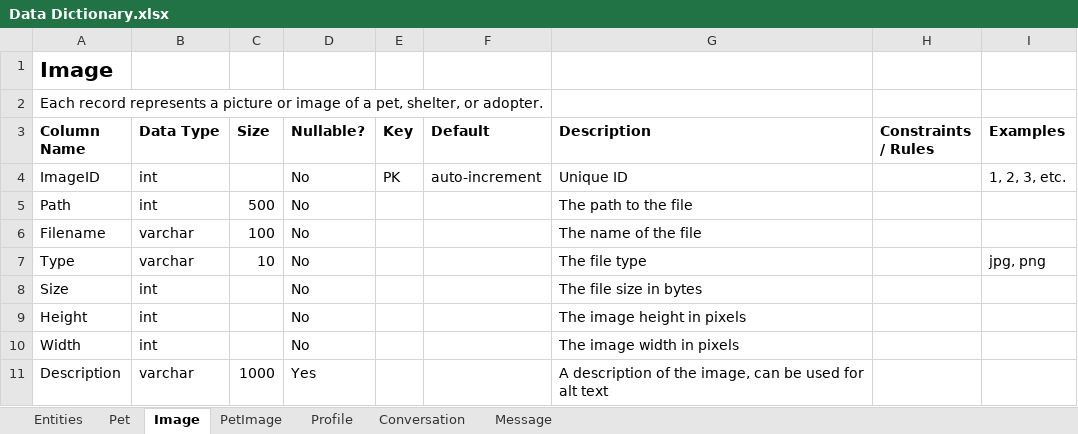
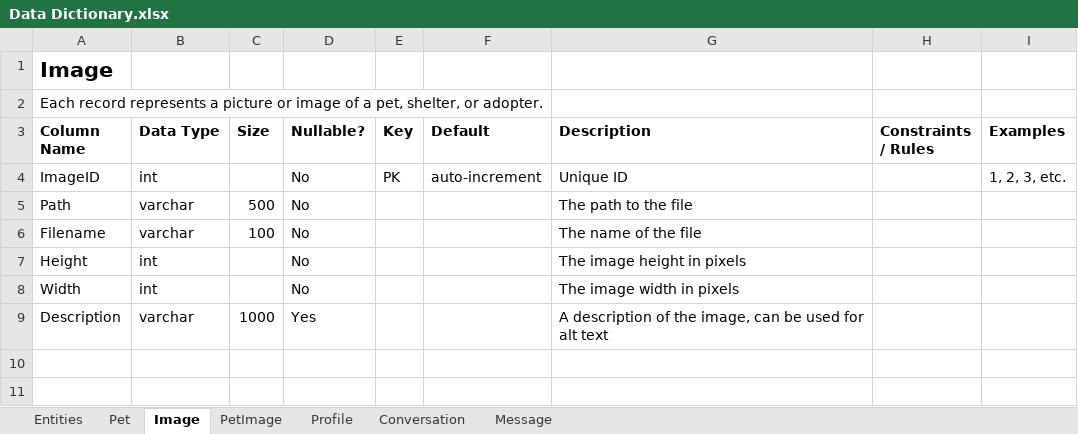
Before and after one commit to kthomascsp/pet-adoption-platform, an Excel workbook: Data Dictionary.xlsx, sheet Image, drawn as a sheet; values as stored, in another font and other column widths than the file's, no borders; table styles not drawn; the diff names each change by its address in the sheet, - before the commit and + after, or states it on an @@ line.

Commit message:
Added ERD, Updated status report
Added Entity Relationship Diagram. Updated Project Status Report. Minor updates to Data Dictionary.

```diff
--- a/Data Dictionary.xlsx (sheet Image)
+++ b/Data Dictionary.xlsx (sheet Image)
-B5 (Data Type): int
+B5 (Data Type): varchar
-row 7: Type | varchar | 10 | No |  |  | The file type |  | jpg, png
-row 8: Size | int |  | No |  |  | The file size in bytes
```
Also changed, not shown: 2 other files.
